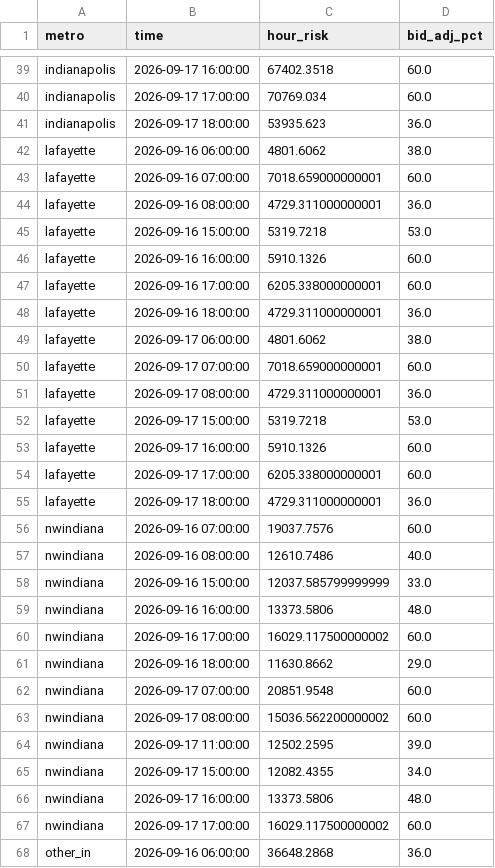
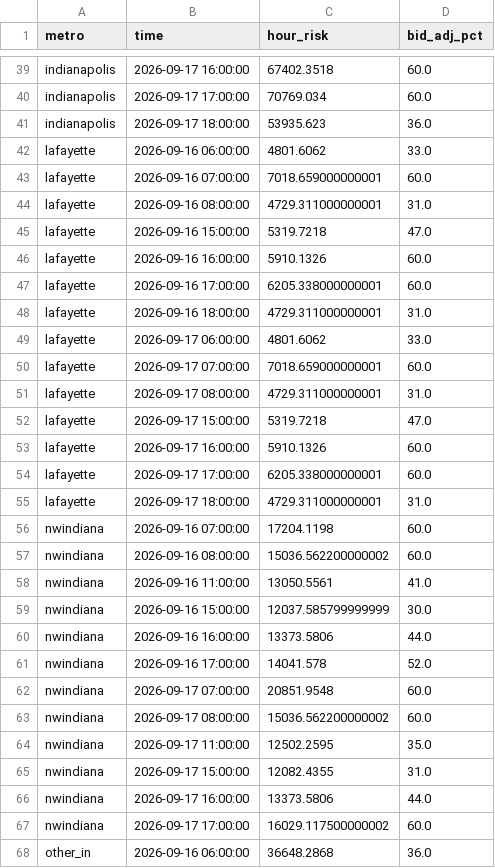
Before and after one commit to danielliu12/accident-forecaster, a CSV file: docs/dayparting.csv, drawn as a sheet; only a part is shown, gaps mark what is left out; the diff covers the shown part only.

```diff
--- a/docs/dayparting.csv
+++ b/docs/dayparting.csv
@@ -41,27 +41,27 @@ indianapolis,2026-09-17 17:00:00,70769.034,60.0
 indianapolis,2026-09-17 18:00:00,53935.623,36.0
-lafayette,2026-09-16 06:00:00,4801.6062,38.0
+lafayette,2026-09-16 06:00:00,4801.6062,33.0
 lafayette,2026-09-16 07:00:00,7018.659000000001,60.0
-lafayette,2026-09-16 08:00:00,4729.311000000001,36.0
-lafayette,2026-09-16 15:00:00,5319.7218,53.0
+lafayette,2026-09-16 08:00:00,4729.311000000001,31.0
+lafayette,2026-09-16 15:00:00,5319.7218,47.0
 lafayette,2026-09-16 16:00:00,5910.1326,60.0
 lafayette,2026-09-16 17:00:00,6205.338000000001,60.0
-lafayette,2026-09-16 18:00:00,4729.311000000001,36.0
-lafayette,2026-09-17 06:00:00,4801.6062,38.0
+lafayette,2026-09-16 18:00:00,4729.311000000001,31.0
+lafayette,2026-09-17 06:00:00,4801.6062,33.0
 lafayette,2026-09-17 07:00:00,7018.659000000001,60.0
-lafayette,2026-09-17 08:00:00,4729.311000000001,36.0
-lafayette,2026-09-17 15:00:00,5319.7218,53.0
+lafayette,2026-09-17 08:00:00,4729.311000000001,31.0
+lafayette,2026-09-17 15:00:00,5319.7218,47.0
 lafayette,2026-09-17 16:00:00,5910.1326,60.0
 lafayette,2026-09-17 17:00:00,6205.338000000001,60.0
-lafayette,2026-09-17 18:00:00,4729.311000000001,36.0
-nwindiana,2026-09-16 07:00:00,19037.7576,60.0
-nwindiana,2026-09-16 08:00:00,12610.7486,40.0
-nwindiana,2026-09-16 15:00:00,12037.585799999999,33.0
-nwindiana,2026-09-16 16:00:00,13373.5806,48.0
-nwindiana,2026-09-16 17:00:00,16029.117500000002,60.0
-nwindiana,2026-09-16 18:00:00,11630.8662,29.0
+lafayette,2026-09-17 18:00:00,4729.311000000001,31.0
+nwindiana,2026-09-16 07:00:00,17204.1198,60.0
+nwindiana,2026-09-16 08:00:00,15036.562200000002,60.0
+nwindiana,2026-09-16 11:00:00,13050.5561,41.0
+nwindiana,2026-09-16 15:00:00,12037.585799999999,30.0
+nwindiana,2026-09-16 16:00:00,13373.5806,44.0
+nwindiana,2026-09-16 17:00:00,14041.578,52.0
 nwindiana,2026-09-17 07:00:00,20851.9548,60.0
 nwindiana,2026-09-17 08:00:00,15036.562200000002,60.0
-nwindiana,2026-09-17 11:00:00,12502.2595,39.0
-nwindiana,2026-09-17 15:00:00,12082.4355,34.0
-nwindiana,2026-09-17 16:00:00,13373.5806,48.0
+nwindiana,2026-09-17 11:00:00,12502.2595,35.0
+nwindiana,2026-09-17 15:00:00,12082.4355,31.0
+nwindiana,2026-09-17 16:00:00,13373.5806,44.0
 nwindiana,2026-09-17 17:00:00,16029.117500000002,60.0
```
Also changed, not shown: 2 added rows, 6 removed rows and 25 edited cells elsewhere in this file, docs/budget_shares.csv, docs/county_risk.csv, 7 other files.
